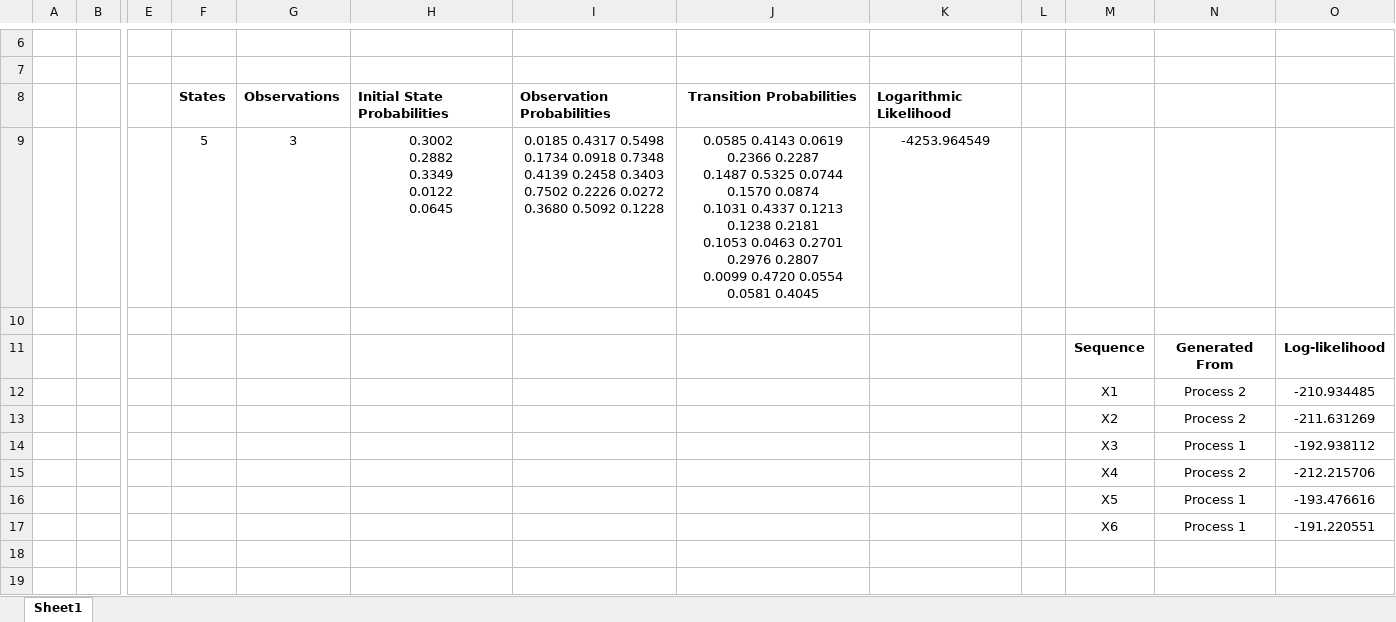
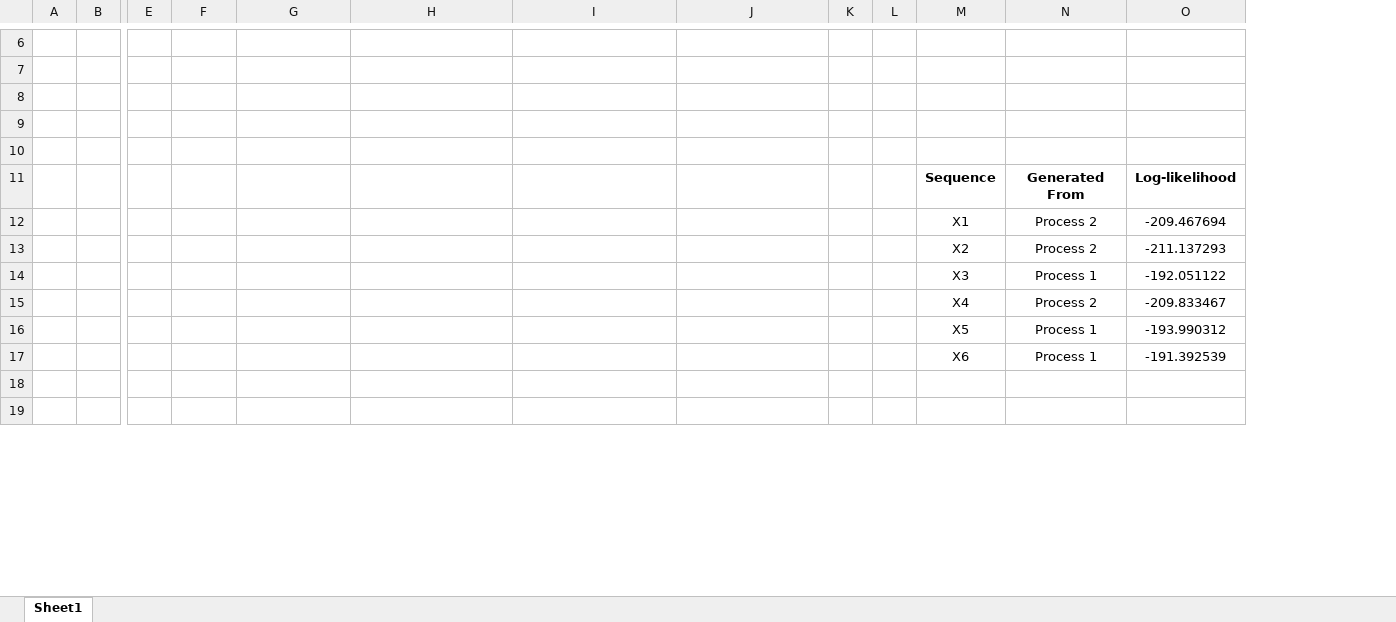
Before and after one commit to mdrobinson4/ece-483-assignments, an Excel workbook: HW7_Mark_Robinson_UG/results/data.xlsx, sheet Sheet1, drawn as a sheet; only a part is shown, gaps mark what is left out; values as stored, in another font and other column widths than the file's, no borders; removed rows and columns are numbered as before the commit, all else as after; rows hold the shown columns only; ↵ is a line break in a cell; the diff covers the shown part only; the diff names each change by its address in the sheet, - before the commit and + after, or states it on an @@ line.

```diff
--- a/HW7_Mark_Robinson_UG/results/data.xlsx (sheet Sheet1)
+++ b/HW7_Mark_Robinson_UG/results/data.xlsx (sheet Sheet1)
-column J, rows 8-9: Transition Probabilities | 0.0585 0.4143 0.0619 0.2366 0.2287 ↵ 0.1487 0.5325 0.0744 0.1570 0.0874 ↵ 0.1031 0.4337 0.1213 0.1238 0.2181 ↵ 0.1053 0.0463 0.2701 0.2976 0.2807 ↵ 0.0099 0.4720 0.0554 0.0581 0.4045
+column K, empty
-row 8:  |  |  | States | Observations | Initial State Probabilities | Observation Probabilities | Transition Probabilities | Logarithmic Likelihood
+row 8: (empty)
-row 9:  |  |  | 5 | 3 | 0.3002 ↵ 0.2882 ↵ 0.3349 ↵ 0.0122 ↵ 0.0645 | 0.0185 0.4317 0.5498 ↵ 0.1734 0.0918 0.7348 ↵ 0.4139 0.2458 0.3403 ↵ 0.7502 0.2226 0.0272 ↵ 0.3680 0.5092 0.1228 | 0.0585 0.4143 0.0619 0.2366 0.2287 ↵ 0.1487 0.5325 0.0744 0.1570 0.0874 ↵ 0.1031 0.4337 0.1213 0.1238 0.2181 ↵ 0.1053 0.0463 0.2701 0.2976 0.2807 ↵ 0.0099 0.4720 0.0554 0.0581 0.4045 | -4253.964549
+row 9: (empty)
-O12: -210.934485
+O12: -209.467694
-O13: -211.631269
+O13: -211.137293
-O14: -192.938112
+O14: -192.051122
-O15: -212.215706
+O15: -209.833467
-O16: -193.476616
+O16: -193.990312
-O17: -191.220551
+O17: -191.392539
```
Also changed, not shown: 2 added rows and 2 removed rows elsewhere in this sheet, 5 other files.
